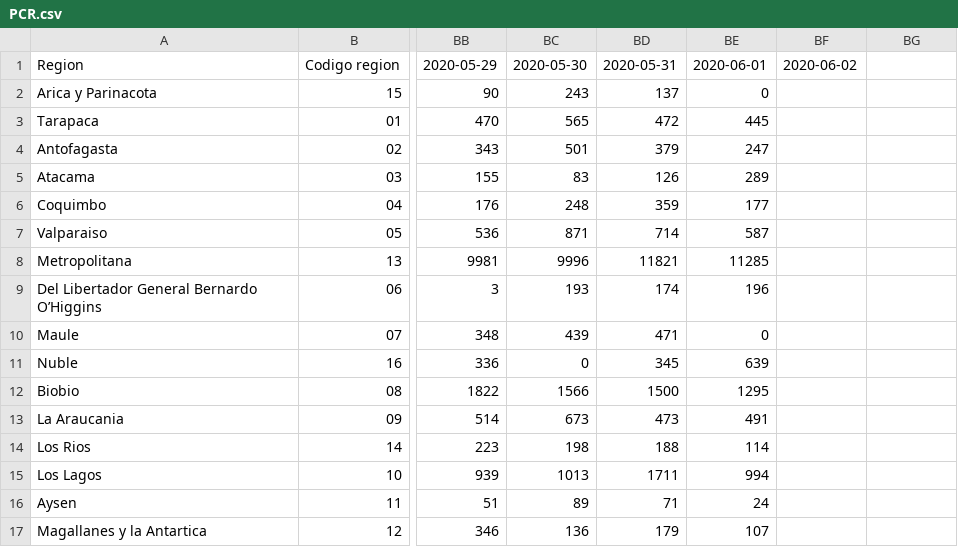
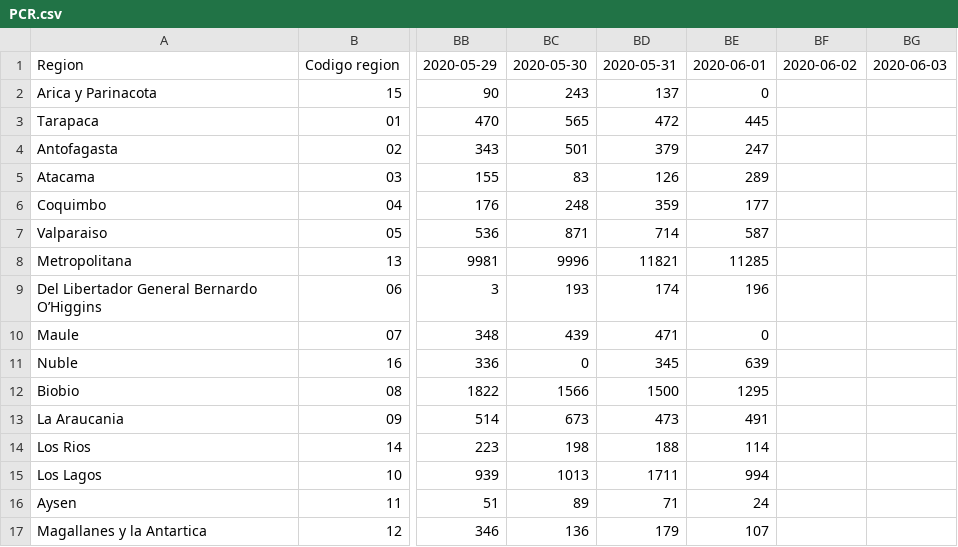
Before and after one commit to jaguridi/Datos-COVID19, a CSV file: input/ReporteDiario/PCR.csv, drawn as a sheet; only a part is shown, gaps mark what is left out; the diff names each change by its address in the sheet, - before the commit and + after, or states it on an @@ line.

```diff
--- a/input/ReporteDiario/PCR.csv
+++ b/input/ReporteDiario/PCR.csv
-BG1: (empty)
+BG1: 2020-06-03
```
Also changed, not shown: input/ReporteDiario/CasosConfirmados.csv, input/ReporteDiario/HospitalizadosUCIEtario.csv, 2 other files.
